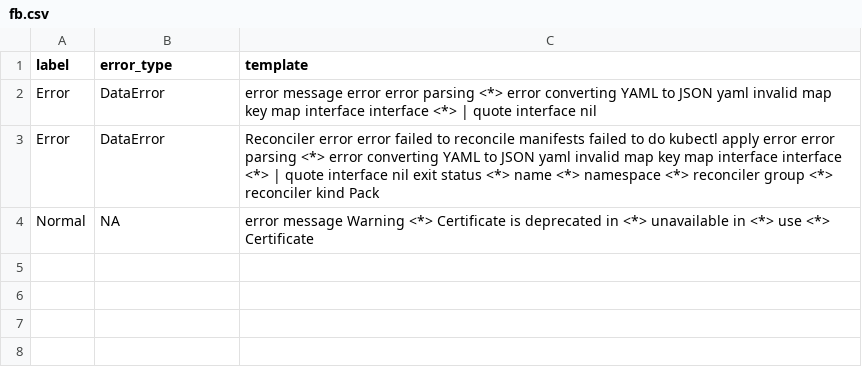
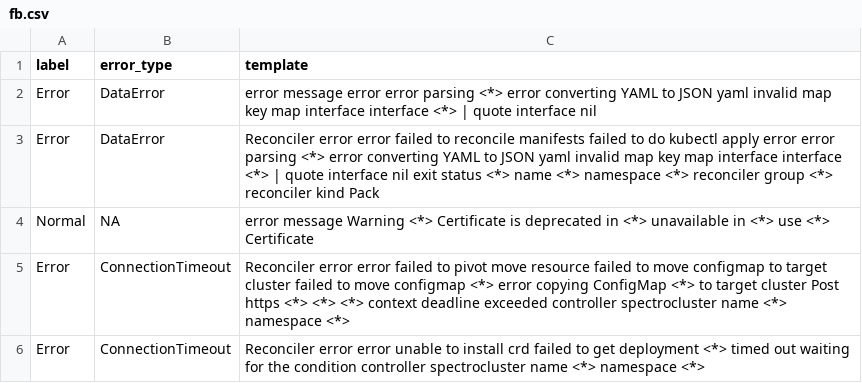
Before and after one commit to kuberca/star, a CSV file: fb.csv, drawn as a sheet.

Commit message:
add error type

```diff
--- a/fb.csv
+++ b/fb.csv
@@ -4 +4,3 @@ Error,DataError,Reconciler error error failed to reconcile manifests failed to d
 Normal,NA,error message Warning <*> Certificate is deprecated in <*> unavailable in <*> use <*> Certificate
+Error,ConnectionTimeout,Reconciler error error failed to pivot move resource failed to move configmap to target cluster failed to move configmap <*> error copying ConfigMap <*> to target cluster Post https <*> <*> <*> context deadline exceeded controller spectrocluster name <*> namespace <*>
+Error,ConnectionTimeout,Reconciler error error unable to install crd failed to get deployment <*> timed out waiting for the condition controller spectrocluster name <*> namespace <*>
```
Also changed, not shown: 7 other files.
